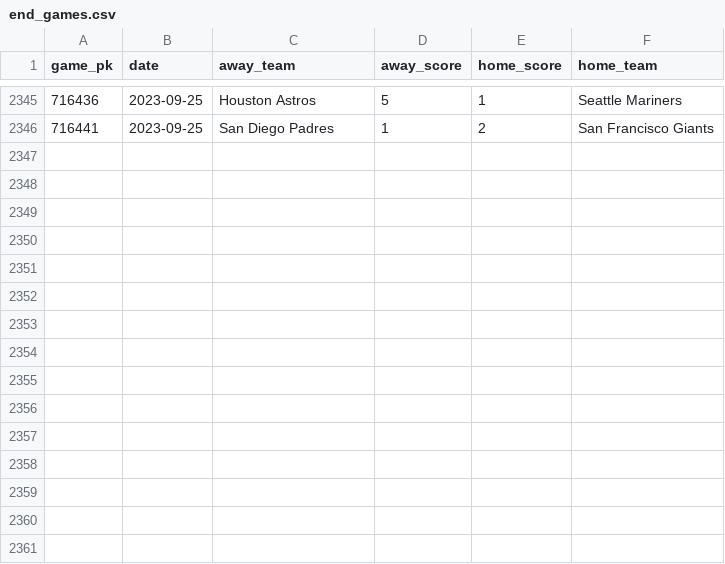
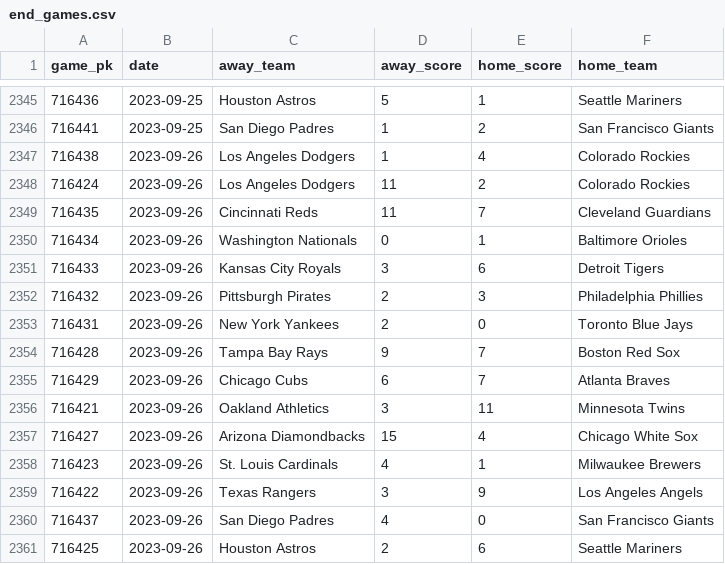
Before and after one commit to chadallison/mlb_teamigami, a CSV file: end_games.csv, drawn as a sheet; only a part is shown, gaps mark what is left out.

```diff
--- a/end_games.csv
+++ b/end_games.csv
@@ -2346 +2346,16 @@ game_pk,date,away_team,away_score,home_score,home_team
 716441,2023-09-25,San Diego Padres,1,2,San Francisco Giants
+716438,2023-09-26,Los Angeles Dodgers,1,4,Colorado Rockies
+716424,2023-09-26,Los Angeles Dodgers,11,2,Colorado Rockies
+716435,2023-09-26,Cincinnati Reds,11,7,Cleveland Guardians
+716434,2023-09-26,Washington Nationals,0,1,Baltimore Orioles
+716433,2023-09-26,Kansas City Royals,3,6,Detroit Tigers
+716432,2023-09-26,Pittsburgh Pirates,2,3,Philadelphia Phillies
+716431,2023-09-26,New York Yankees,2,0,Toronto Blue Jays
+716428,2023-09-26,Tampa Bay Rays,9,7,Boston Red Sox
+716429,2023-09-26,Chicago Cubs,6,7,Atlanta Braves
+716421,2023-09-26,Oakland Athletics,3,11,Minnesota Twins
+716427,2023-09-26,Arizona Diamondbacks,15,4,Chicago White Sox
+716423,2023-09-26,St. Louis Cardinals,4,1,Milwaukee Brewers
+716422,2023-09-26,Texas Rangers,3,9,Los Angeles Angels
+716437,2023-09-26,San Diego Padres,4,0,San Francisco Giants
+716425,2023-09-26,Houston Astros,2,6,Seattle Mariners
```
Also changed, not shown: 29 other files.
